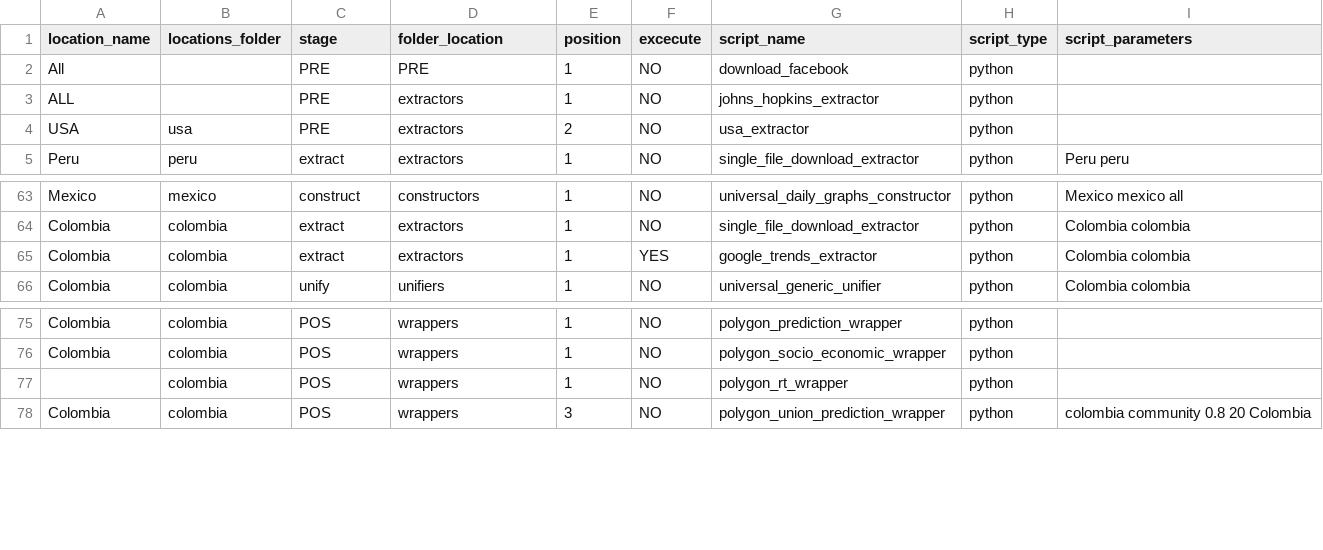
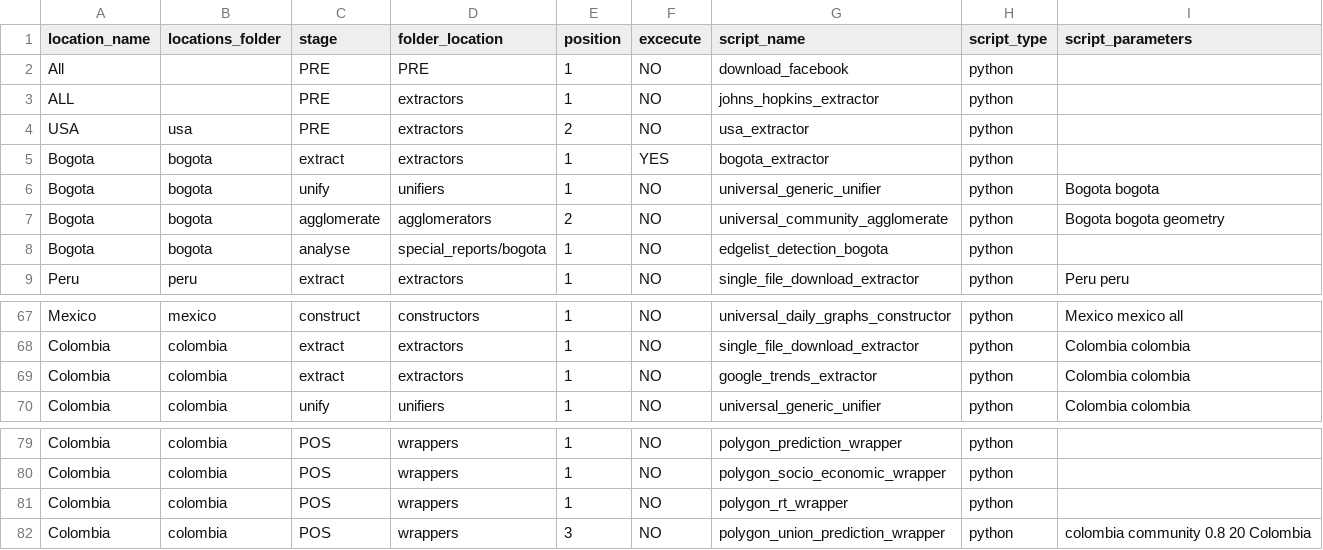
Before and after one commit to Data-Lama/covid_geoinsights_pipeline, a CSV file: pipeline_scripts/configuration/selected_excecutions.csv, drawn as a sheet; only a part is shown, gaps mark what is left out.

Commit message:
Special reports Bogota

```diff
--- a/pipeline_scripts/configuration/selected_excecutions.csv
+++ b/pipeline_scripts/configuration/selected_excecutions.csv
@@ -4,2 +4,6 @@ ALL,,PRE,extractors,1,NO,johns_hopkins_extractor,python,
 USA,usa,PRE,extractors,2,NO,usa_extractor,python,
+Bogota,bogota,extract,extractors,1,YES,bogota_extractor,python,
+Bogota,bogota,unify,unifiers,1,NO,universal_generic_unifier,python,Bogota bogota
+Bogota,bogota,agglomerate,agglomerators,2,NO,universal_community_agglomerate,python,Bogota bogota geometry
+Bogota,bogota,analyse,special_reports/bogota,1,NO,edgelist_detection_bogota,python,
 Peru,peru,extract,extractors,1,NO,single_file_download_extractor,python,Peru peru
@@ -64,3 +68,3 @@ Mexico,mexico,construct,constructors,1,NO,universal_daily_graphs_constructor,pyt
 Colombia,colombia,extract,extractors,1,NO,single_file_download_extractor,python,Colombia colombia
-Colombia,colombia,extract,extractors,1,YES,google_trends_extractor,python,Colombia colombia
+Colombia,colombia,extract,extractors,1,NO,google_trends_extractor,python,Colombia colombia
 Colombia,colombia,unify,unifiers,1,NO,universal_generic_unifier,python,Colombia colombia
@@ -76,3 +80,3 @@ Colombia,colombia,POS,wrappers,1,NO,polygon_prediction_wrapper,python,
 Colombia,colombia,POS,wrappers,1,NO,polygon_socio_economic_wrapper,python,
-,colombia,POS,wrappers,1,NO,polygon_rt_wrapper,python,
+Colombia,colombia,POS,wrappers,1,NO,polygon_rt_wrapper,python,
 Colombia,colombia,POS,wrappers,3,NO,polygon_union_prediction_wrapper,python,colombia community 0.8 20 Colombia
```
Also changed, not shown: 7 other files.
